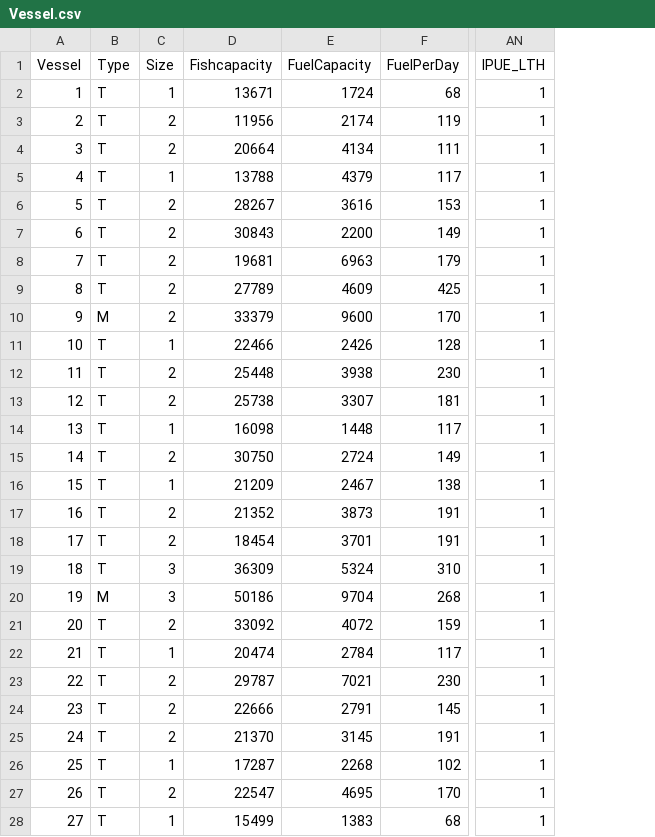
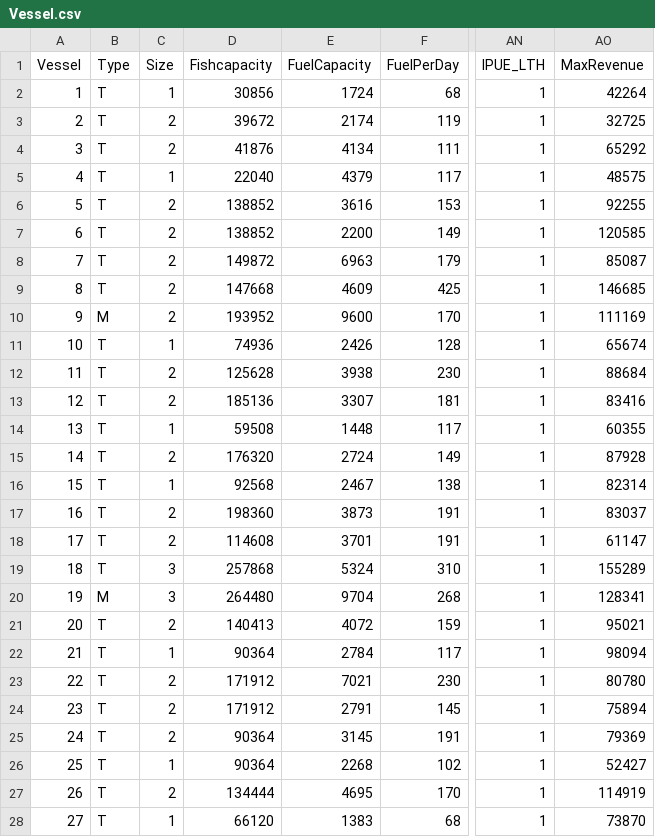
Before and after one commit to colinsheppard/fishery-management, a CSV file: BaselineScenario/Vessel.csv, drawn as a sheet; only a part is shown, gaps mark what is left out; the diff covers the shown part only; the diff names each change by its address in the sheet, - before the commit and + after, or states it on an @@ line.

Commit message:
added max revenue to all scenarios

```diff
--- a/BaselineScenario/Vessel.csv
+++ b/BaselineScenario/Vessel.csv
+column AO (MaxRevenue), rows 2-28: 42264 | 32725 | 65292 | 48575 | 92255 | 120585 | 85087 | 146685 | 111169 | 65674 | 88684 | 83416 | 60355 | 87928 | 82314 | 83037 | 61147 | 155289 | 128341 | 95021 | 98094 | 80780 | 75894 | 79369 | 52427 | 114919 | 73870
-D2 (Fishcapacity): 13671
+D2 (Fishcapacity): 30856
-D3 (Fishcapacity): 11956
+D3 (Fishcapacity): 39672
-D4 (Fishcapacity): 20664
+D4 (Fishcapacity): 41876
-D5 (Fishcapacity): 13788
+D5 (Fishcapacity): 22040
-D6 (Fishcapacity): 28267
+D6 (Fishcapacity): 138852
-D7 (Fishcapacity): 30843
+D7 (Fishcapacity): 138852
-D8 (Fishcapacity): 19681
+D8 (Fishcapacity): 149872
-D9 (Fishcapacity): 27789
+D9 (Fishcapacity): 147668
-D10 (Fishcapacity): 33379
+D10 (Fishcapacity): 193952
-D11 (Fishcapacity): 22466
+D11 (Fishcapacity): 74936
-D12 (Fishcapacity): 25448
+D12 (Fishcapacity): 125628
-D13 (Fishcapacity): 25738
+D13 (Fishcapacity): 185136
-D14 (Fishcapacity): 16098
+D14 (Fishcapacity): 59508
-D15 (Fishcapacity): 30750
+D15 (Fishcapacity): 176320
-D16 (Fishcapacity): 21209
+D16 (Fishcapacity): 92568
-D17 (Fishcapacity): 21352
+D17 (Fishcapacity): 198360
-D18 (Fishcapacity): 18454
+D18 (Fishcapacity): 114608
-D19 (Fishcapacity): 36309
+D19 (Fishcapacity): 257868
-D20 (Fishcapacity): 50186
+D20 (Fishcapacity): 264480
-D21 (Fishcapacity): 33092
+D21 (Fishcapacity): 140413
-D22 (Fishcapacity): 20474
+D22 (Fishcapacity): 90364
-D23 (Fishcapacity): 29787
+D23 (Fishcapacity): 171912
-D24 (Fishcapacity): 22666
+D24 (Fishcapacity): 171912
-D25 (Fishcapacity): 21370
+D25 (Fishcapacity): 90364
-D26 (Fishcapacity): 17287
+D26 (Fishcapacity): 90364
-D27 (Fishcapacity): 22547
+D27 (Fishcapacity): 134444
-D28 (Fishcapacity): 15499
+D28 (Fishcapacity): 66120
```
Also changed, not shown: 103 edited cells elsewhere in this file.
